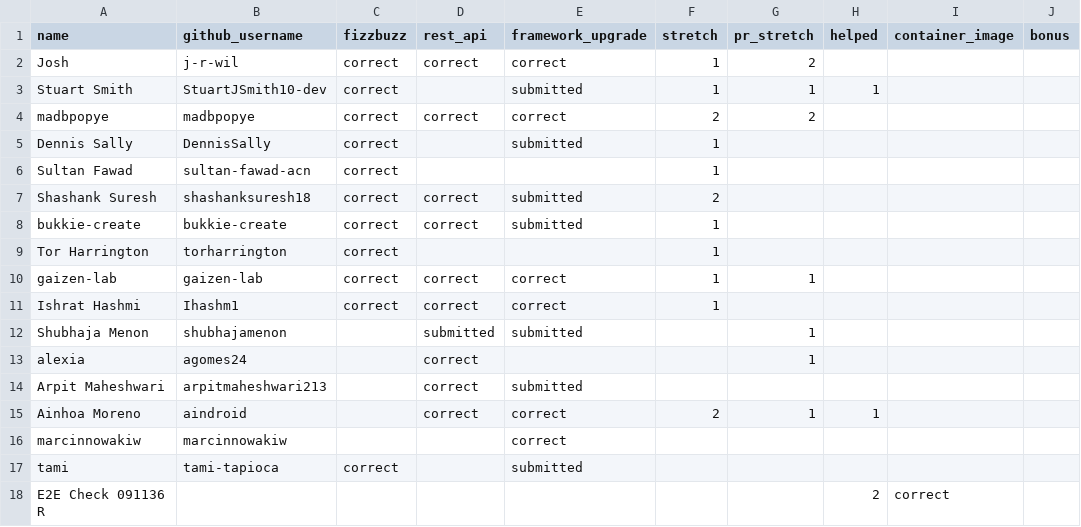
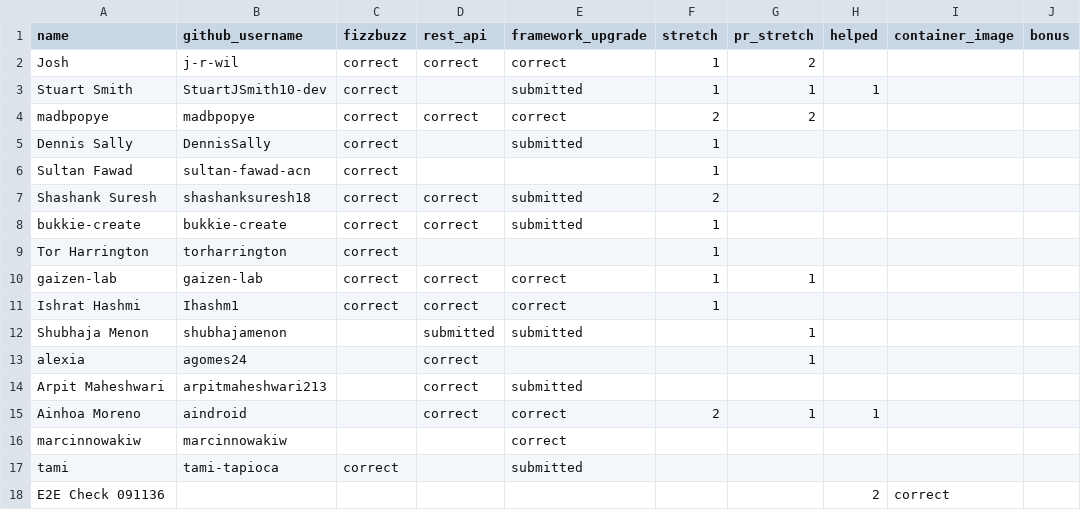
Before and after one commit to 01Gibbs/leaderboard-sandbox, a CSV file: participants.csv, drawn as a sheet.

```diff
--- a/participants.csv
+++ b/participants.csv
@@ -17,2 +17,2 @@ marcinnowakiw,marcinnowakiw,,,correct,,,,,
 tami,tami-tapioca,correct,,submitted,,,,,
-E2E Check 091136 R,,,,,,,2,correct,
+E2E Check 091136,,,,,,,2,correct,
```
Also changed, not shown: 1 other file.
